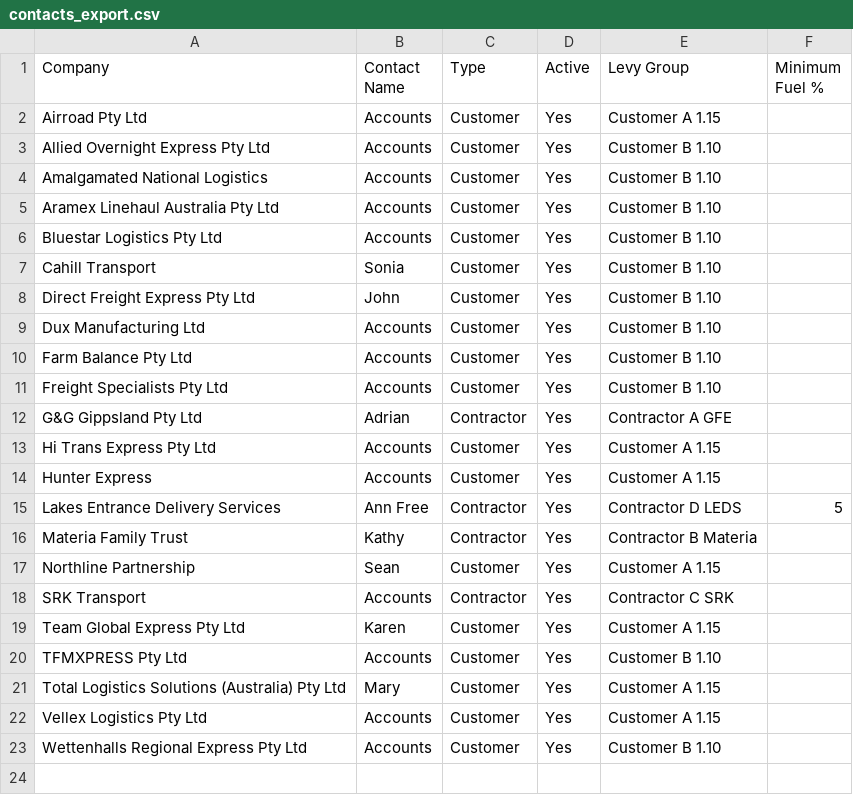
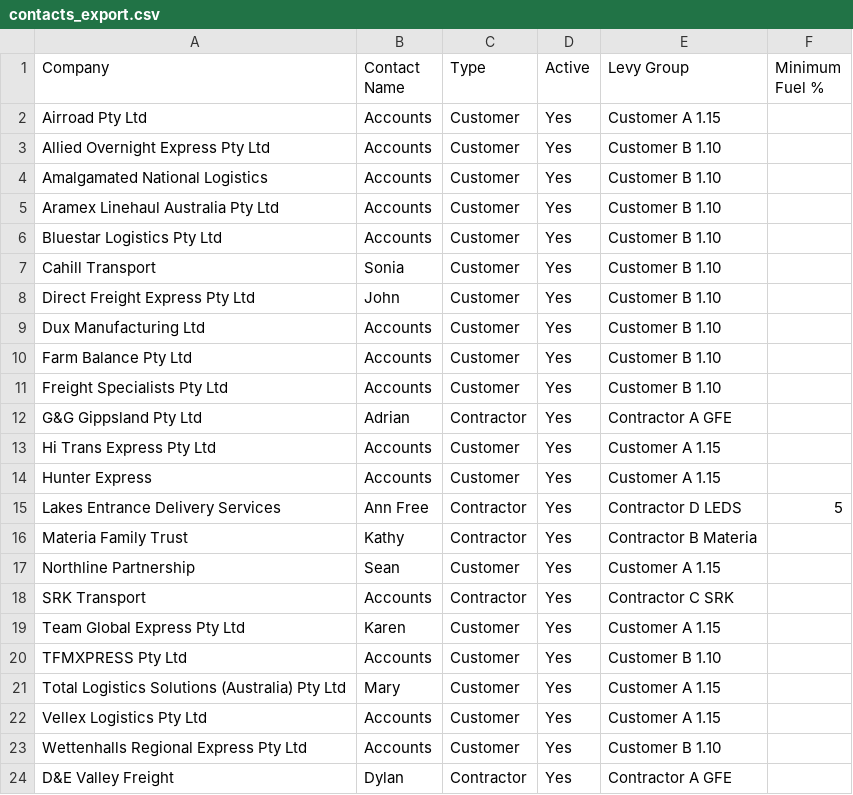
Before and after one commit to DarkLinkGanon/Freight-Tools, a CSV file: data/contacts_export.csv, drawn as a sheet; the diff names each change by its address in the sheet, - before the commit and + after, or states it on an @@ line.

Commit message:
Update contacts export

```diff
--- a/data/contacts_export.csv
+++ b/data/contacts_export.csv
+row 24: D&E Valley Freight | Dylan | Contractor | Yes | Contractor A GFE
```
